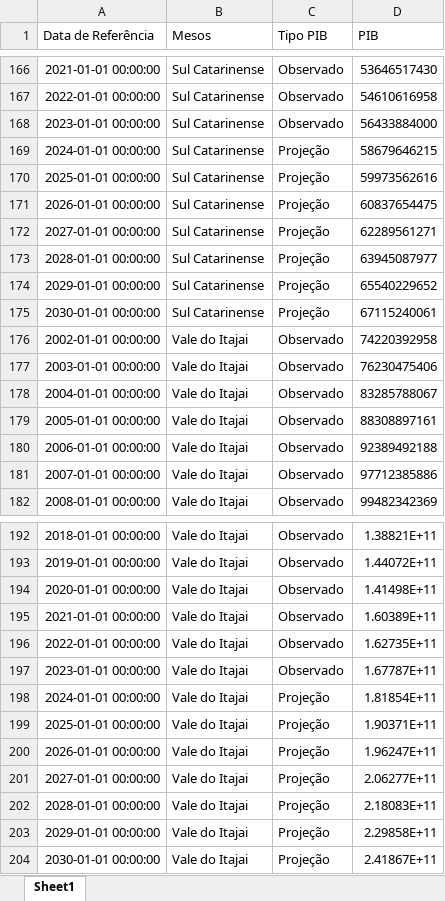
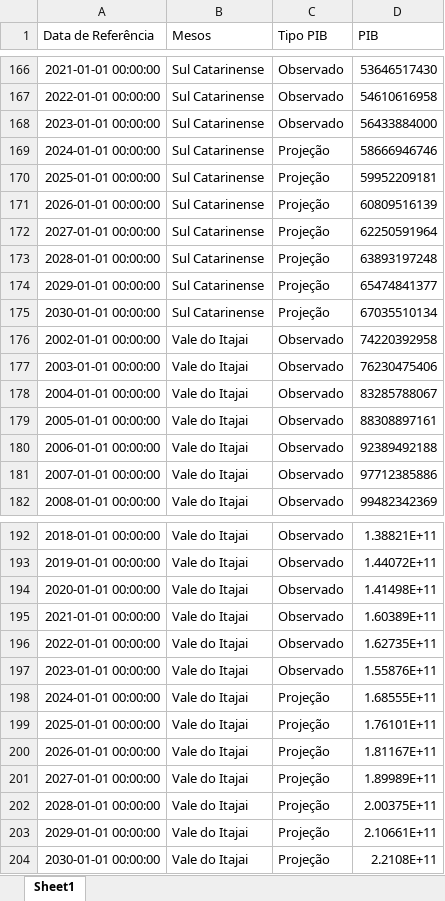
Before and after one commit to joao-giorio-glitch/painel-pib-municipios, an Excel workbook: Dados/Processado/PIB mesos long.xlsx, sheet Sheet1, drawn as a sheet; only a part is shown, gaps mark what is left out; values as stored, in another font and other column widths than the file's, no borders; the diff covers the shown part only; the diff names each change by its address in the sheet, - before the commit and + after, or states it on an @@ line.

```diff
--- a/Dados/Processado/PIB mesos long.xlsx (sheet Sheet1)
+++ b/Dados/Processado/PIB mesos long.xlsx (sheet Sheet1)
-D169 (PIB): 58679646215
+D169 (PIB): 58666946746
-D170 (PIB): 59973562616
+D170 (PIB): 59952209181
-D171 (PIB): 60837654475
+D171 (PIB): 60809516139
-D172 (PIB): 62289561271
+D172 (PIB): 62250591964
-D173 (PIB): 63945087977
+D173 (PIB): 63893197248
-D174 (PIB): 65540229652
+D174 (PIB): 65474841377
-D175 (PIB): 67115240061
+D175 (PIB): 67035510134
-D197 (PIB): 1.67787E+11
+D197 (PIB): 1.55876E+11
-D198 (PIB): 1.81854E+11
+D198 (PIB): 1.68555E+11
-D199 (PIB): 1.90371E+11
+D199 (PIB): 1.76101E+11
-D200 (PIB): 1.96247E+11
+D200 (PIB): 1.81167E+11
-D201 (PIB): 2.06277E+11
+D201 (PIB): 1.89989E+11
-D202 (PIB): 2.18083E+11
+D202 (PIB): 2.00375E+11
-D203 (PIB): 2.29858E+11
+D203 (PIB): 2.10661E+11
-D204 (PIB): 2.41867E+11
+D204 (PIB): 2.2108E+11
```
Also changed, not shown: 16 edited cells elsewhere in this sheet, Dados/Bruto/PIB mesos.xlsx, Dados/Bruto/PIB municipios.xlsx, 7 other files.
